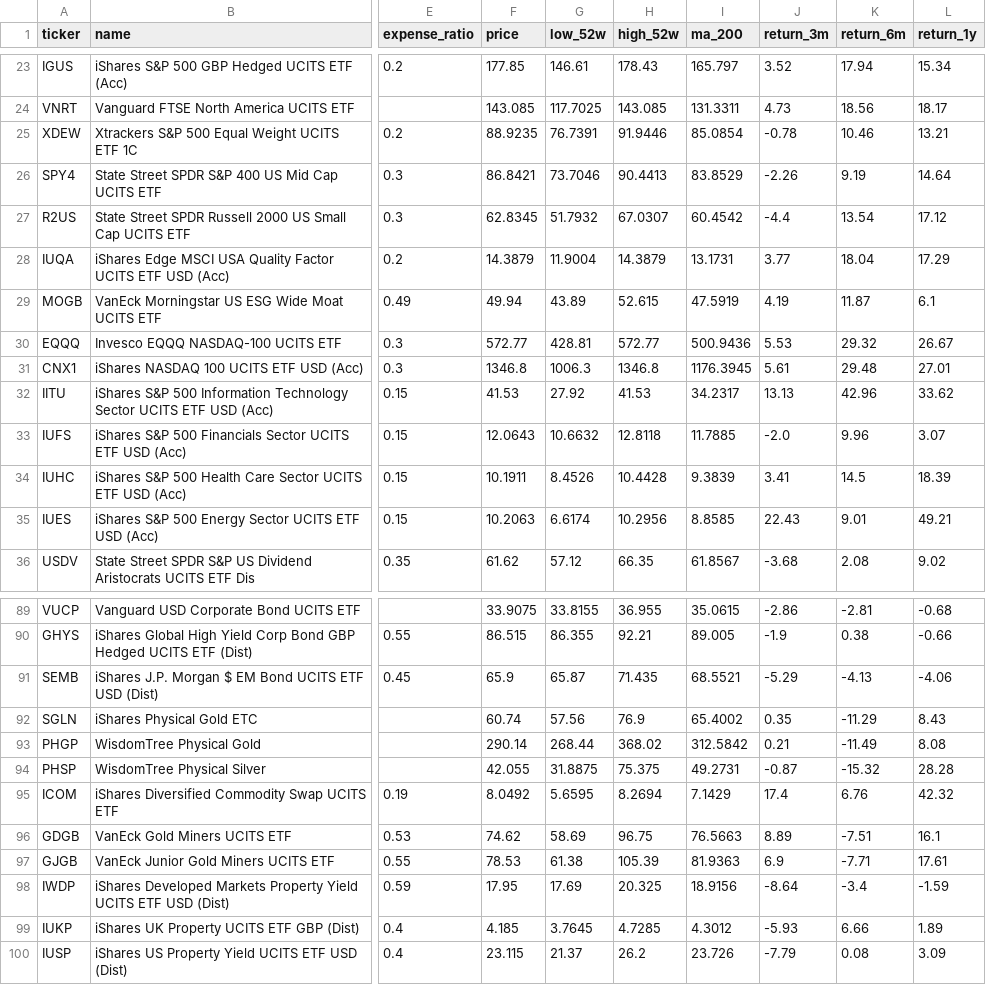
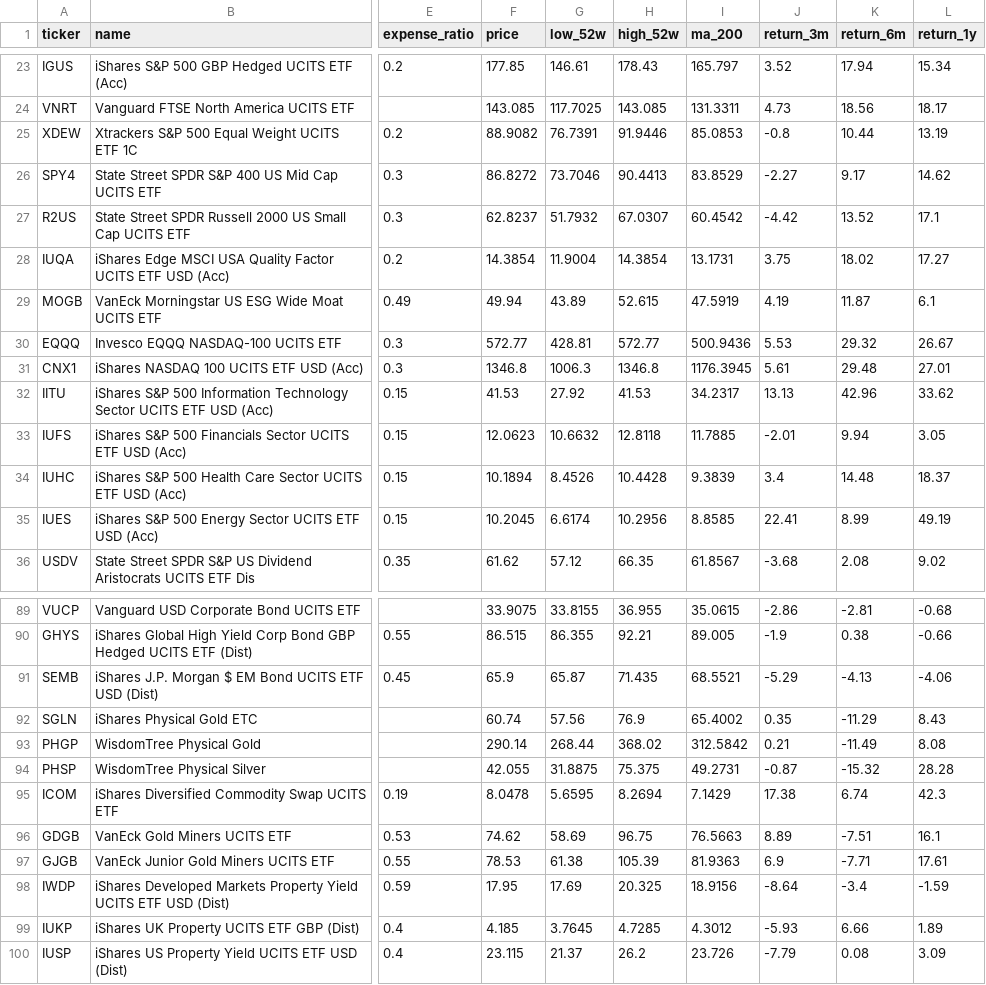
Before and after one commit to tysoanes/IQFund, a CSV file: funds.csv, drawn as a sheet; only a part is shown, gaps mark what is left out; the diff covers the shown part only; the diff names each change by its address in the sheet, - before the commit and + after, or states it on an @@ line.

```diff
--- a/funds.csv
+++ b/funds.csv
-F25 (price): 88.9235
+F25 (price): 88.9082
-I25 (ma_200): 85.0854
+I25 (ma_200): 85.0853
-J25 (return_3m): -0.78
+J25 (return_3m): -0.8
-K25 (return_6m): 10.46
+K25 (return_6m): 10.44
-L25 (return_1y): 13.21
+L25 (return_1y): 13.19
-F26 (price): 86.8421
+F26 (price): 86.8272
-J26 (return_3m): -2.26
+J26 (return_3m): -2.27
-K26 (return_6m): 9.19
+K26 (return_6m): 9.17
-L26 (return_1y): 14.64
+L26 (return_1y): 14.62
-F27 (price): 62.8345
+F27 (price): 62.8237
-J27 (return_3m): -4.4
+J27 (return_3m): -4.42
-K27 (return_6m): 13.54
+K27 (return_6m): 13.52
-L27 (return_1y): 17.12
+L27 (return_1y): 17.1
-F28 (price): 14.3879
+F28 (price): 14.3854
-H28 (high_52w): 14.3879
+H28 (high_52w): 14.3854
-J28 (return_3m): 3.77
+J28 (return_3m): 3.75
-K28 (return_6m): 18.04
+K28 (return_6m): 18.02
-L28 (return_1y): 17.29
+L28 (return_1y): 17.27
-F33 (price): 12.0643
+F33 (price): 12.0623
-J33 (return_3m): -2.0
+J33 (return_3m): -2.01
-K33 (return_6m): 9.96
+K33 (return_6m): 9.94
-L33 (return_1y): 3.07
+L33 (return_1y): 3.05
-F34 (price): 10.1911
+F34 (price): 10.1894
-J34 (return_3m): 3.41
+J34 (return_3m): 3.4
-K34 (return_6m): 14.5
+K34 (return_6m): 14.48
-L34 (return_1y): 18.39
+L34 (return_1y): 18.37
-F35 (price): 10.2063
+F35 (price): 10.2045
-J35 (return_3m): 22.43
+J35 (return_3m): 22.41
-K35 (return_6m): 9.01
+K35 (return_6m): 8.99
-L35 (return_1y): 49.21
+L35 (return_1y): 49.19
-F95 (price): 8.0492
+F95 (price): 8.0478
-J95 (return_3m): 17.4
+J95 (return_3m): 17.38
-K95 (return_6m): 6.76
+K95 (return_6m): 6.74
-L95 (return_1y): 42.32
+L95 (return_1y): 42.3
```
Also changed, not shown: 22 edited cells elsewhere in this file, history.csv, 2 other files.
